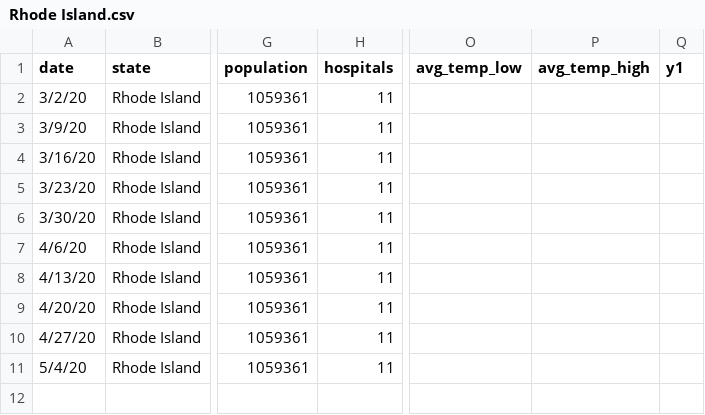
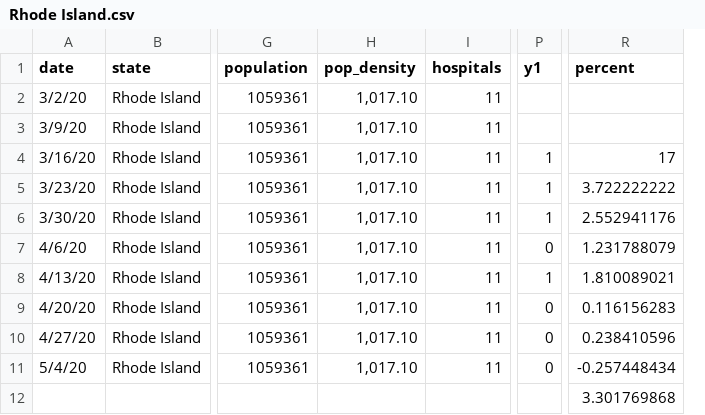
Before and after one commit to Rodrig79/Machine-Learning-Data-Analysis-Project, a CSV file: processedData/Rhode Island.csv, drawn as a sheet; only a part is shown, gaps mark what is left out; removed rows and columns are numbered as before the commit, all else as after; rows hold the shown columns only; the diff names each change by its address in the sheet, - before the commit and + after, or states it on an @@ line.

```diff
--- a/processedData/Rhode Island.csv
+++ b/processedData/Rhode Island.csv
+column H (pop_density), rows 2-11: all 1,017.10
-column O (avg_temp_low), empty
-column P (avg_temp_high), empty
+column R (percent), rows 4-11: 17 | 3.722222222 | 2.552941176 | 1.231788079 | 1.810089021 | 0.116156283 | 0.238410596 | -0.257448434
-P4:P6 (y1): (empty)
+P4:P6 (y1): 1
-P7 (y1): (empty)
+P7 (y1): 0
-P8 (y1): (empty)
+P8 (y1): 1
-P9:P11 (y1): (empty)
+P9:P11 (y1): 0
+row 12:  |  |  |  |  |  | 3.301769868
```
Also changed, not shown: processedData/California.csv, processedData/New Hampshire.csv, 45 other files.
